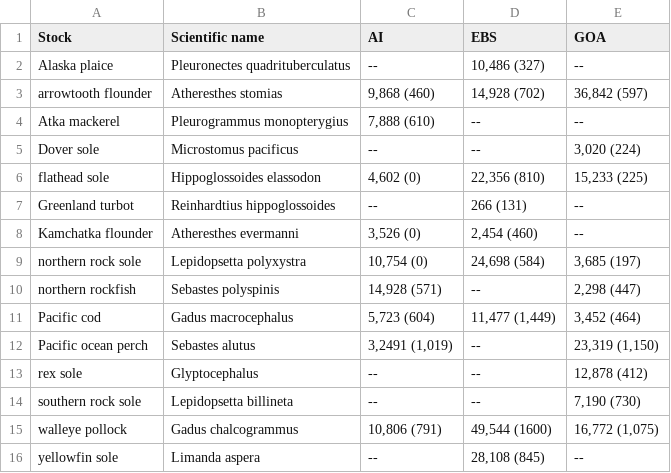
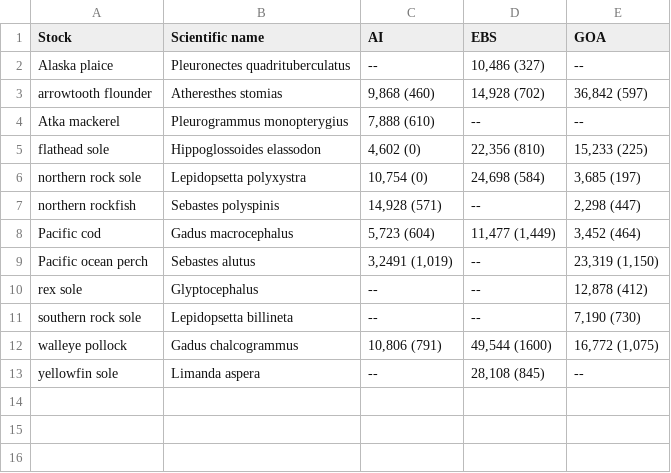
Before and after one commit to pete-hulson/swo-journal, a CSV file: tables/species_sample.csv, drawn as a sheet.

```diff
--- a/tables/species_sample.csv
+++ b/tables/species_sample.csv
@@ -4,6 +4,3 @@ arrowtooth flounder,Atheresthes stomias,"9,868 (460)","14,928 (702)","36,842 (59
 Atka mackerel,Pleurogrammus monopterygius,"7,888 (610)",--,--
-Dover sole,Microstomus pacificus,--,--,"3,020 (224)"
 flathead sole,Hippoglossoides elassodon,"4,602 (0)","22,356 (810)","15,233 (225)"
-Greenland turbot,Reinhardtius hippoglossoides,--,266 (131),--
-Kamchatka flounder,Atheresthes evermanni,"3,526 (0)","2,454 (460)",--
 northern rock sole,Lepidopsetta polyxystra,"10,754 (0)","24,698 (584)","3,685 (197)"
```
Also changed, not shown: tables/ss_saved.csv, 11 other files.
